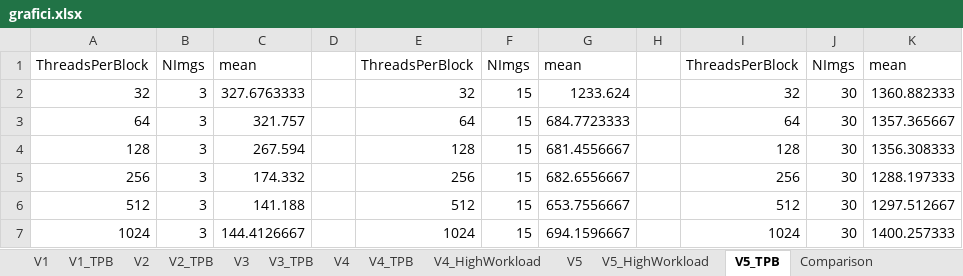
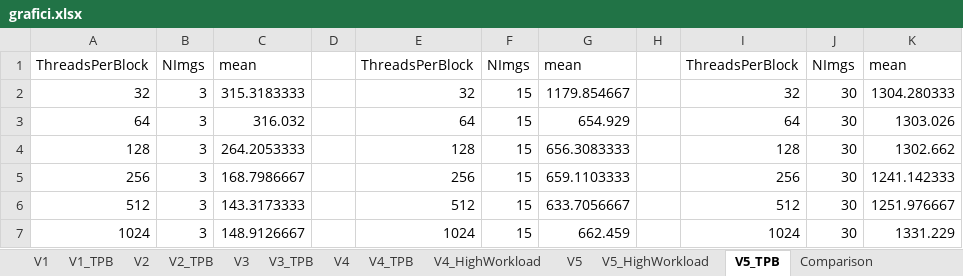
Before and after one commit to cmsilen/GPUBidimensionalConvolution, an Excel workbook: grafici.xlsx, sheet V5_TPB, drawn as a sheet; values as stored, in another font and other column widths than the file's, no borders; charts and pictures and table styles not drawn; the diff names each change by its address in the sheet, - before the commit and + after, or states it on an @@ line.

```diff
--- a/grafici.xlsx (sheet V5_TPB)
+++ b/grafici.xlsx (sheet V5_TPB)
-C2: 327.6763333
+C2: 315.3183333
-G2: 1233.624
+G2: 1179.854667
-K2: 1360.882333
+K2: 1304.280333
-C3: 321.757
+C3: 316.032
-G3: 684.7723333
+G3: 654.929
-K3: 1357.365667
+K3: 1303.026
-C4: 267.594
+C4: 264.2053333
-G4: 681.4556667
+G4: 656.3083333
-K4: 1356.308333
+K4: 1302.662
-C5: 174.332
+C5: 168.7986667
-G5: 682.6556667
+G5: 659.1103333
-K5: 1288.197333
+K5: 1241.142333
-C6: 141.188
+C6: 143.3173333
-G6: 653.7556667
+G6: 633.7056667
-K6: 1297.512667
+K6: 1251.976667
-C7: 144.4126667
+C7: 148.9126667
-G7: 694.1596667
+G7: 662.459
-K7: 1400.257333
+K7: 1331.229
```
Also changed, not shown: sheet V4, sheet V4_TPB, charts or pictures, 1 other file.
